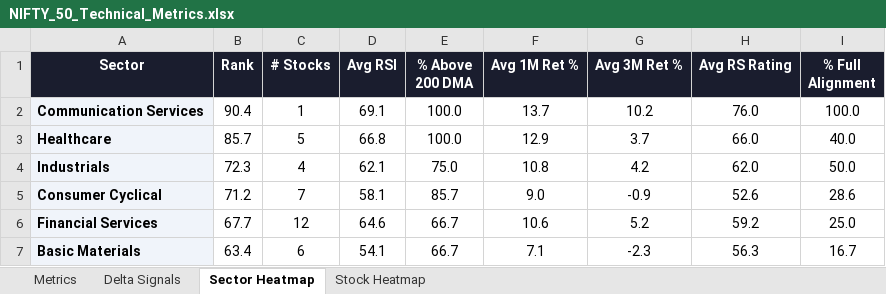
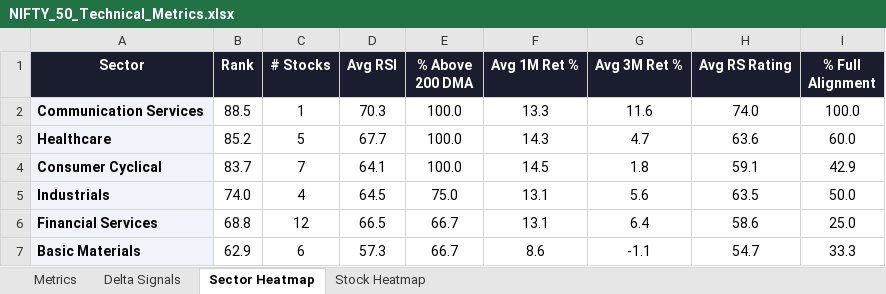
Before and after one commit to RanjitChennai/market-reports, an Excel workbook: NIFTY_50_Technical_Metrics.xlsx, sheet Sector Heatmap, drawn as a sheet; only a part is shown; values as stored, in another font and other column widths than the file's, no borders; conditional formats not drawn; removed rows and columns are numbered as before the commit, all else as after; the diff covers the shown part only; the diff names each change by its address in the sheet, - before the commit and + after, or states it on an @@ line.

```diff
--- a/NIFTY_50_Technical_Metrics.xlsx (sheet Sector Heatmap)
+++ b/NIFTY_50_Technical_Metrics.xlsx (sheet Sector Heatmap)
-B2 (Rank): 90.4
+B2 (Rank): 88.5
-D2 (Avg RSI): 69.1
+D2 (Avg RSI): 70.3
-F2 (Avg 1M Ret %): 13.7
+F2 (Avg 1M Ret %): 13.3
-G2 (Avg 3M Ret %): 10.2
+G2 (Avg 3M Ret %): 11.6
-H2 (Avg RS Rating): 76.0
+H2 (Avg RS Rating): 74.0
-B3 (Rank): 85.7
+B3 (Rank): 85.2
-D3 (Avg RSI): 66.8
+D3 (Avg RSI): 67.7
-F3 (Avg 1M Ret %): 12.9
+F3 (Avg 1M Ret %): 14.3
-G3 (Avg 3M Ret %): 3.7
+G3 (Avg 3M Ret %): 4.7
-H3 (Avg RS Rating): 66.0
+H3 (Avg RS Rating): 63.6
-I3 (% Full Alignment): 40.0
+I3 (% Full Alignment): 60.0
+row 4: Consumer Cyclical | 83.7 | 7 | 64.1 | 100.0 | 14.5 | 1.8 | 59.1 | 42.9
-B5 (Rank): 72.3
+B5 (Rank): 74.0
-D5 (Avg RSI): 62.1
+D5 (Avg RSI): 64.5
-F5 (Avg 1M Ret %): 10.8
+F5 (Avg 1M Ret %): 13.1
-G5 (Avg 3M Ret %): 4.2
+G5 (Avg 3M Ret %): 5.6
-H5 (Avg RS Rating): 62.0
+H5 (Avg RS Rating): 63.5
-row 5: Consumer Cyclical | 71.2 | 7 | 58.1 | 85.7 | 9.0 | -0.9 | 52.6 | 28.6
-B6 (Rank): 67.7
+B6 (Rank): 68.8
-D6 (Avg RSI): 64.6
+D6 (Avg RSI): 66.5
-F6 (Avg 1M Ret %): 10.6
+F6 (Avg 1M Ret %): 13.1
-G6 (Avg 3M Ret %): 5.2
+G6 (Avg 3M Ret %): 6.4
-H6 (Avg RS Rating): 59.2
+H6 (Avg RS Rating): 58.6
-B7 (Rank): 63.4
+B7 (Rank): 62.9
-D7 (Avg RSI): 54.1
+D7 (Avg RSI): 57.3
-F7 (Avg 1M Ret %): 7.1
+F7 (Avg 1M Ret %): 8.6
-G7 (Avg 3M Ret %): -2.3
+G7 (Avg 3M Ret %): -1.1
-H7 (Avg RS Rating): 56.3
+H7 (Avg RS Rating): 54.7
-I7 (% Full Alignment): 16.7
+I7 (% Full Alignment): 33.3
```
Also changed, not shown: 1 added row, 1 removed row and 19 edited cells elsewhere in this sheet, sheet Delta Signals, sheet Metrics, sheet Stock Heatmap.
